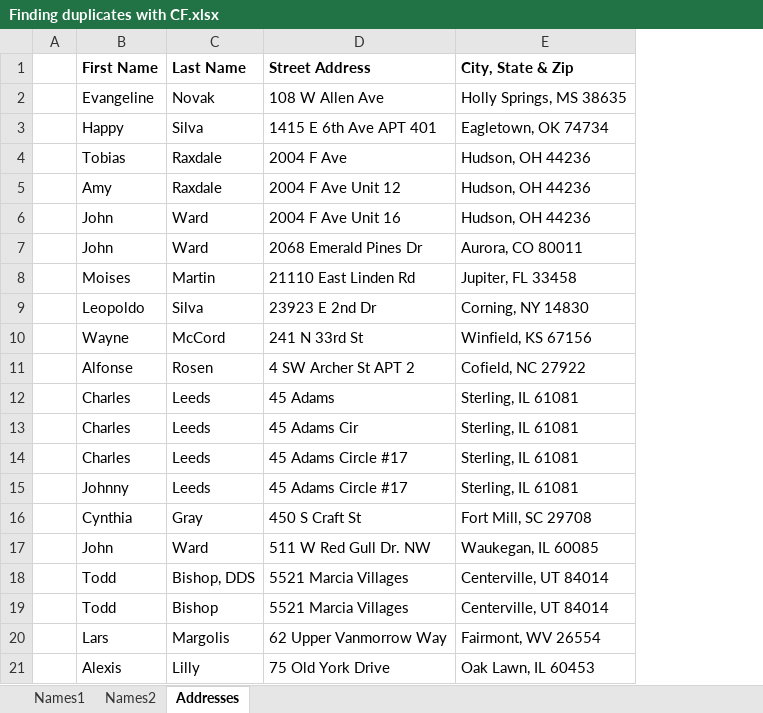
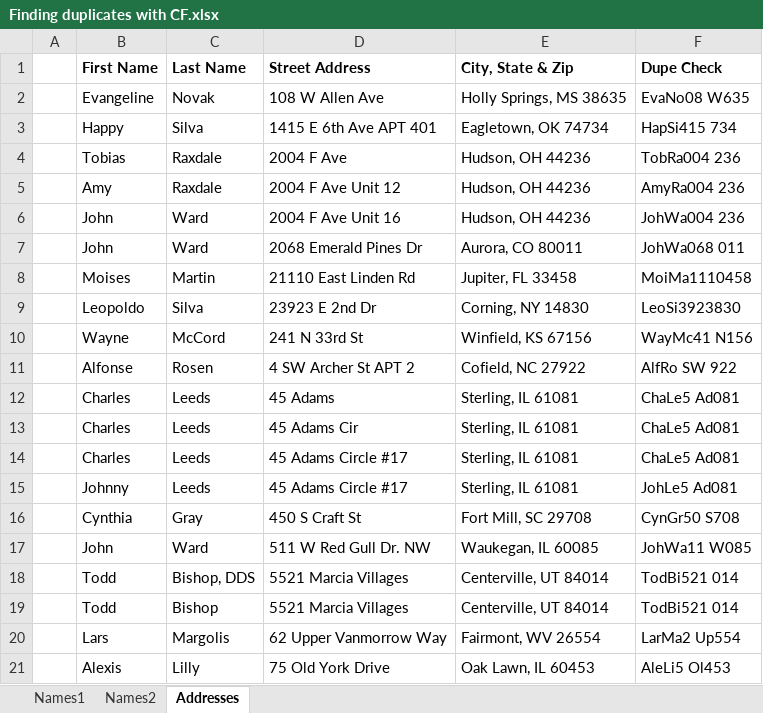
Before and after one commit to DevBigBoy/Excel-Managing-and-Analyzing-Data, an Excel workbook: Working_Files/Chap 01/01_05/Finding duplicates with CF.xlsx, sheet Addresses, drawn as a sheet; values as stored, in another font and other column widths than the file's, no borders; conditional formats not drawn; the diff names each change by its address in the sheet, - before the commit and + after, or states it on an @@ line.

Commit message:
splitting columns for data clean-up

```diff
--- a/Working_Files/Chap 01/01_05/Finding duplicates with CF.xlsx (sheet Addresses)
+++ b/Working_Files/Chap 01/01_05/Finding duplicates with CF.xlsx (sheet Addresses)
+column F (Dupe Check), rows 2-21: EvaNo08 W635 | HapSi415 734 | TobRa004 236 | AmyRa004 236 | JohWa004 236 | JohWa068 011 | MoiMa1110458 | LeoSi3923830 | WayMc41 N156 | AlfRo SW 922 | ChaLe5 Ad081 | ChaLe5 Ad081 | ChaLe5 Ad081 | JohLe5 Ad081 | CynGr50 S708 | JohWa11 W085 | TodBi521 014 | TodBi521 014 | LarMa2 Up554 | AleLi5 Ol453
```
Also changed, not shown: sheet Names1, sheet Names2, 5 other files.
